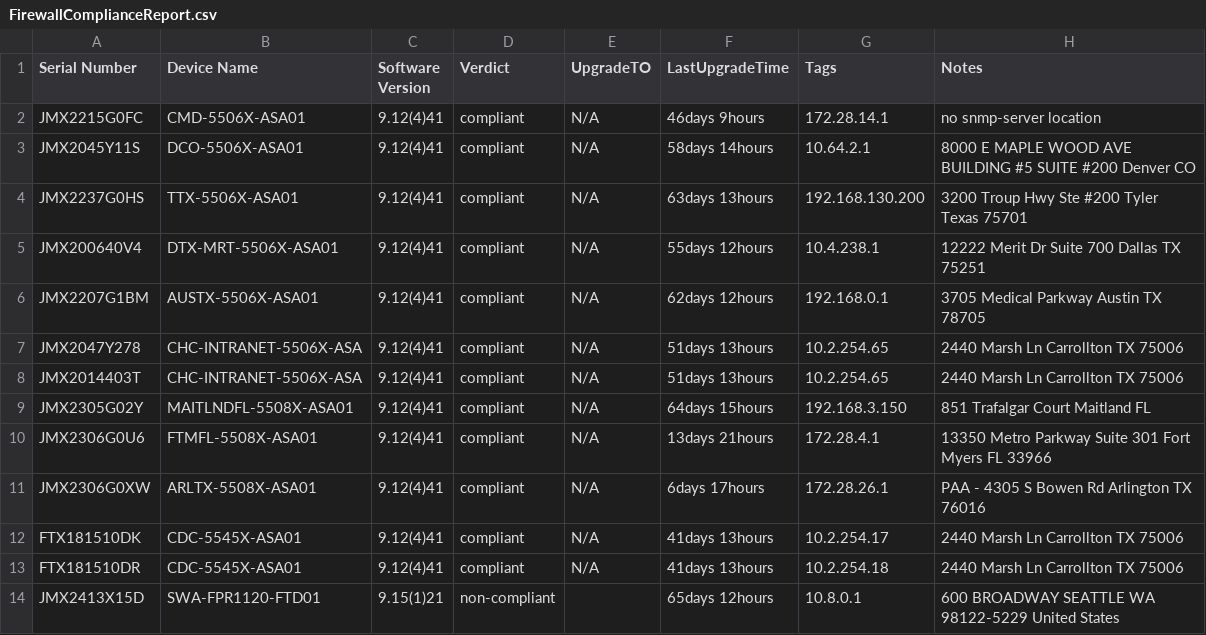
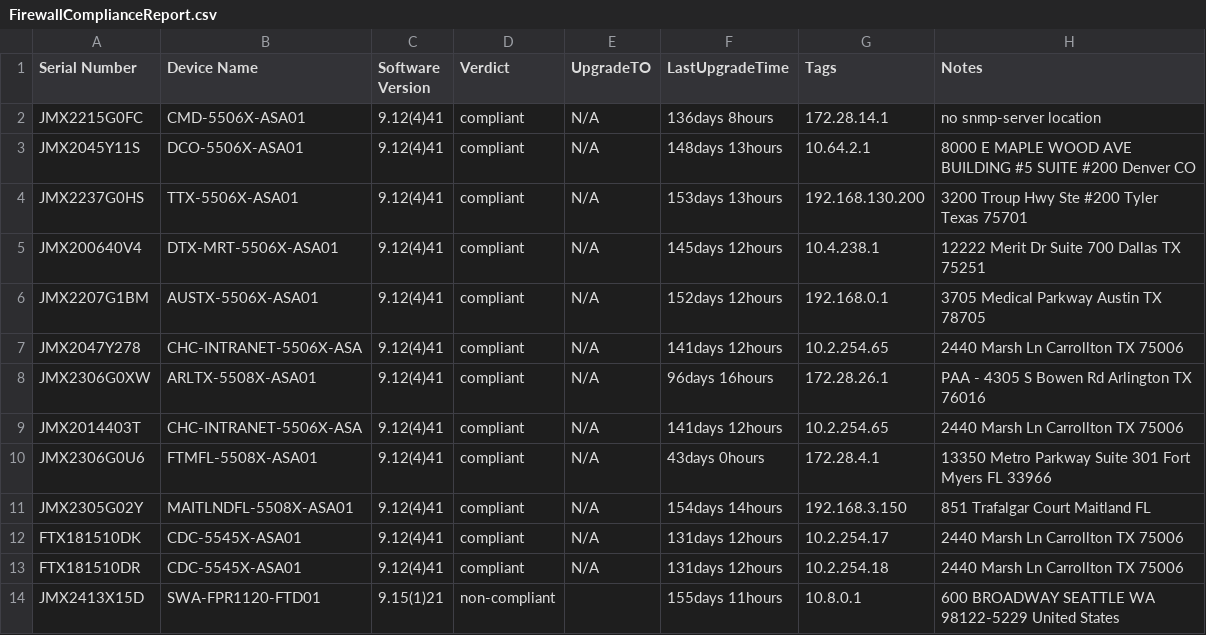
Before and after one commit to ezehreubenccie/ezehtechnology, a CSV file: network_automation/FirewallComplianceReport.csv, drawn as a sheet.

```diff
--- a/network_automation/FirewallComplianceReport.csv
+++ b/network_automation/FirewallComplianceReport.csv
@@ -1,14 +1,14 @@
 Serial Number,Device Name,Software Version,Verdict,UpgradeTO,LastUpgradeTime,Tags,Notes
-JMX2215G0FC,CMD-5506X-ASA01,9.12(4)41,compliant,N/A,46days 9hours,172.28.14.1,no snmp-server location
-JMX2045Y11S,DCO-5506X-ASA01,9.12(4)41,compliant,N/A,58days 14hours,10.64.2.1,8000 E MAPLE WOOD AVE BUILDING #5 SUITE #200 Denver CO
-JMX2237G0HS,TTX-5506X-ASA01,9.12(4)41,compliant,N/A,63days 13hours,192.168.130.200,3200 Troup Hwy Ste #200 Tyler Texas 75701
-JMX200640V4,DTX-MRT-5506X-ASA01,9.12(4)41,compliant,N/A,55days 12hours,10.4.238.1,12222 Merit Dr Suite 700 Dallas TX 75251
-JMX2207G1BM,AUSTX-5506X-ASA01,9.12(4)41,compliant,N/A,62days 12hours,192.168.0.1,3705 Medical Parkway Austin TX 78705
-JMX2047Y278,CHC-INTRANET-5506X-ASA,9.12(4)41,compliant,N/A,51days 13hours,10.2.254.65,2440 Marsh Ln Carrollton TX 75006
-JMX2014403T,CHC-INTRANET-5506X-ASA,9.12(4)41,compliant,N/A,51days 13hours,10.2.254.65,2440 Marsh Ln Carrollton TX 75006
-JMX2305G02Y,MAITLNDFL-5508X-ASA01,9.12(4)41,compliant,N/A,64days 15hours,192.168.3.150,851 Trafalgar Court Maitland FL
-JMX2306G0U6,FTMFL-5508X-ASA01,9.12(4)41,compliant,N/A,13days 21hours,172.28.4.1,13350 Metro Parkway Suite 301 Fort Myers FL 33966
-JMX2306G0XW,ARLTX-5508X-ASA01,9.12(4)41,compliant,N/A,6days 17hours,172.28.26.1,PAA - 4305 S Bowen Rd  Arlington  TX  76016
-FTX181510DK,CDC-5545X-ASA01,9.12(4)41,compliant,N/A,41days 13hours,10.2.254.17,2440 Marsh Ln Carrollton TX 75006
-FTX181510DR,CDC-5545X-ASA01,9.12(4)41,compliant,N/A,41days 13hours,10.2.254.18,2440 Marsh Ln Carrollton TX 75006
-JMX2413X15D,SWA-FPR1120-FTD01,9.15(1)21,non-compliant,,65days 12hours,10.8.0.1,600 BROADWAY SEATTLE WA 98122-5229 United States
+JMX2215G0FC,CMD-5506X-ASA01,9.12(4)41,compliant,N/A,136days 8hours,172.28.14.1,no snmp-server location
+JMX2045Y11S,DCO-5506X-ASA01,9.12(4)41,compliant,N/A,148days 13hours,10.64.2.1,8000 E MAPLE WOOD AVE BUILDING #5 SUITE #200 Denver CO
+JMX2237G0HS,TTX-5506X-ASA01,9.12(4)41,compliant,N/A,153days 13hours,192.168.130.200,3200 Troup Hwy Ste #200 Tyler Texas 75701
+JMX200640V4,DTX-MRT-5506X-ASA01,9.12(4)41,compliant,N/A,145days 12hours,10.4.238.1,12222 Merit Dr Suite 700 Dallas TX 75251
+JMX2207G1BM,AUSTX-5506X-ASA01,9.12(4)41,compliant,N/A,152days 12hours,192.168.0.1,3705 Medical Parkway Austin TX 78705
+JMX2047Y278,CHC-INTRANET-5506X-ASA,9.12(4)41,compliant,N/A,141days 12hours,10.2.254.65,2440 Marsh Ln Carrollton TX 75006
+JMX2306G0XW,ARLTX-5508X-ASA01,9.12(4)41,compliant,N/A,96days 16hours,172.28.26.1,PAA - 4305 S Bowen Rd  Arlington  TX  76016
+JMX2014403T,CHC-INTRANET-5506X-ASA,9.12(4)41,compliant,N/A,141days 12hours,10.2.254.65,2440 Marsh Ln Carrollton TX 75006
+JMX2306G0U6,FTMFL-5508X-ASA01,9.12(4)41,compliant,N/A,43days 0hours,172.28.4.1,13350 Metro Parkway Suite 301 Fort Myers FL 33966
+JMX2305G02Y,MAITLNDFL-5508X-ASA01,9.12(4)41,compliant,N/A,154days 14hours,192.168.3.150,851 Trafalgar Court Maitland FL
+FTX181510DK,CDC-5545X-ASA01,9.12(4)41,compliant,N/A,131days 12hours,10.2.254.17,2440 Marsh Ln Carrollton TX 75006
+FTX181510DR,CDC-5545X-ASA01,9.12(4)41,compliant,N/A,131days 12hours,10.2.254.18,2440 Marsh Ln Carrollton TX 75006
+JMX2413X15D,SWA-FPR1120-FTD01,9.15(1)21,non-compliant,,155days 11hours,10.8.0.1,600 BROADWAY SEATTLE WA 98122-5229 United States
```
Also changed, not shown: network_automation/FirewallASDMComplianceReport.csv, 2 other files.
